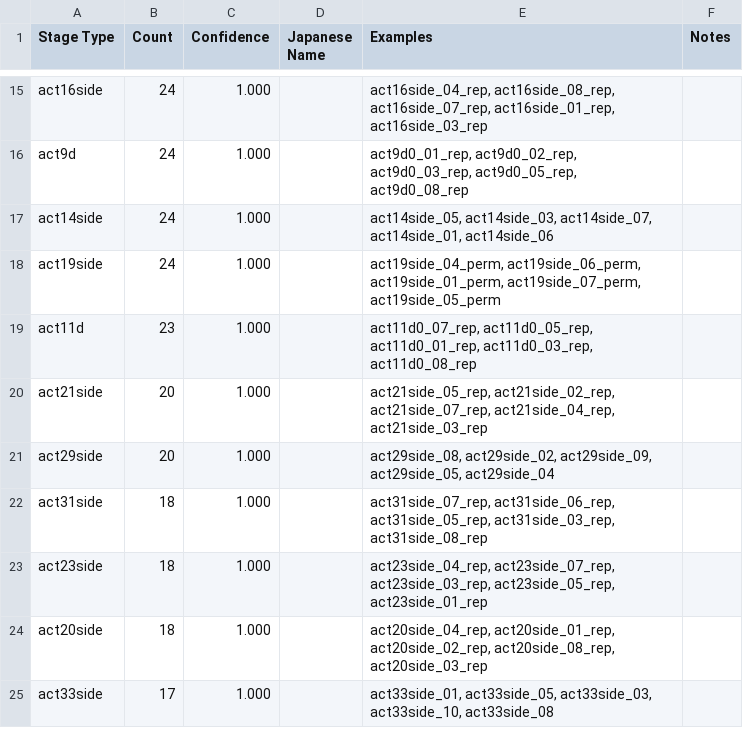
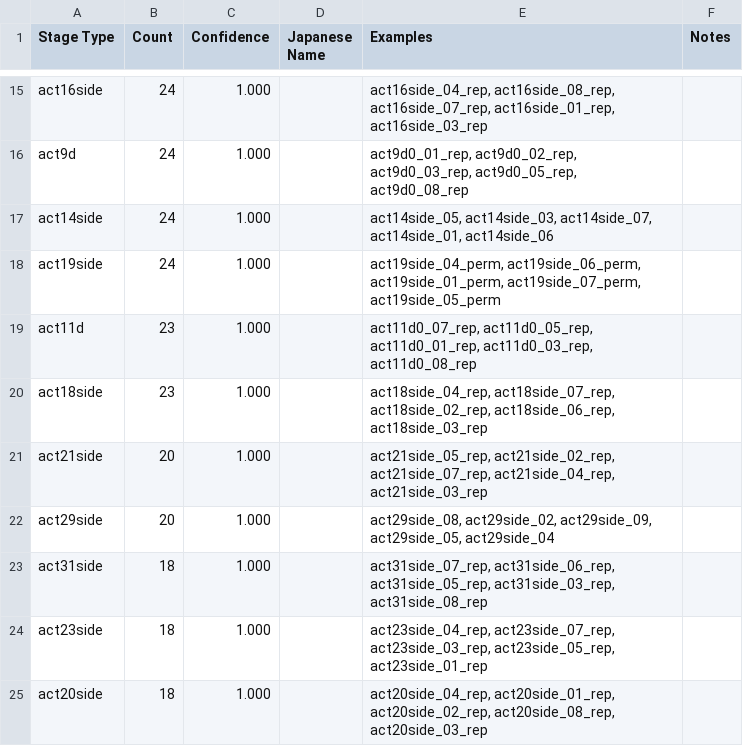
Before and after one commit to ArknightsToolOperatorsManager/penguin-stats-data, a CSV file: data/2025-06-21/new-stage-types.csv, drawn as a sheet; only a part is shown, gaps mark what is left out; the shorter side is filled out with more unchanged rows.

```diff
--- a/data/2025-06-21/new-stage-types.csv
+++ b/data/2025-06-21/new-stage-types.csv
@@ -19,2 +19,3 @@ Stage Type,Count,Confidence,Japanese Name,Examples,Notes
 "act11d",23,1.000,"","act11d0_07_rep, act11d0_05_rep, act11d0_01_rep, act11d0_03_rep, act11d0_08_rep",""
+"act18side",23,1.000,"","act18side_04_rep, act18side_07_rep, act18side_02_rep, act18side_06_rep, act18side_03_rep",""
 "act21side",20,1.000,"","act21side_05_rep, act21side_02_rep, act21side_07_rep, act21side_04_rep, act21side_03_rep",""
```
Also changed, not shown: data/latest-new-stage-types.csv, 4 other files.
